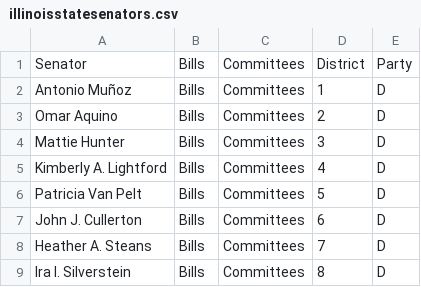
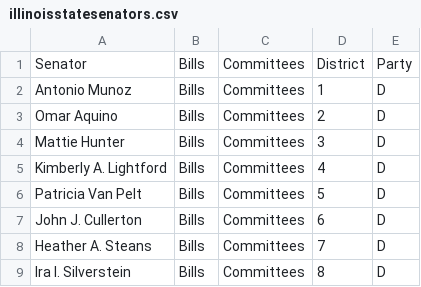
Before and after one commit to gonzalezben81/illinoiscongressionalmap, a CSV file: data/illinoisstatesenators.csv, drawn as a sheet; only a part is shown; the diff names each change by its address in the sheet, - before the commit and + after, or states it on an @@ line.

```diff
--- a/data/illinoisstatesenators.csv
+++ b/data/illinoisstatesenators.csv
-A2: Antonio Muñoz
+A2: Antonio Munoz
```
Also changed, not shown: 21 other files.
